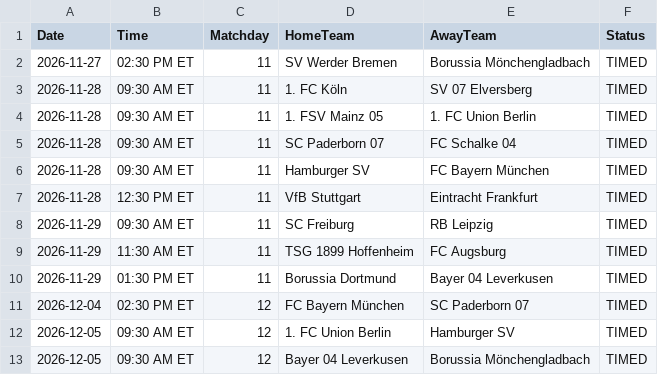
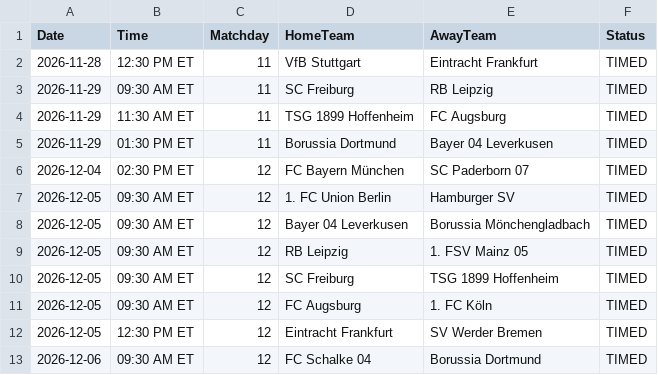
Before and after one commit to gmalbert/bundesliga, a CSV file: data_files/upcoming_fixtures.csv, drawn as a sheet; only a part is shown; the shorter side is filled out with more unchanged rows.

```diff
--- a/data_files/upcoming_fixtures.csv
+++ b/data_files/upcoming_fixtures.csv
@@ -1,7 +1,2 @@
 Date,Time,Matchday,HomeTeam,AwayTeam,Status
-2026-11-27,02:30 PM ET,11,SV Werder Bremen,Borussia Mönchengladbach,TIMED
-2026-11-28,09:30 AM ET,11,1. FC Köln,SV 07 Elversberg,TIMED
-2026-11-28,09:30 AM ET,11,1. FSV Mainz 05,1. FC Union Berlin,TIMED
-2026-11-28,09:30 AM ET,11,SC Paderborn 07,FC Schalke 04,TIMED
-2026-11-28,09:30 AM ET,11,Hamburger SV,FC Bayern München,TIMED
 2026-11-28,12:30 PM ET,11,VfB Stuttgart,Eintracht Frankfurt,TIMED
```
Also changed, not shown: data_files/raw/match_weather.csv, models/poisson_strengths.csv, 3 other files.
